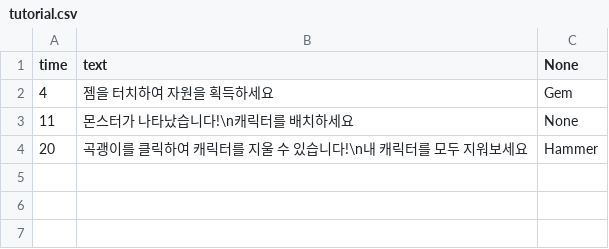
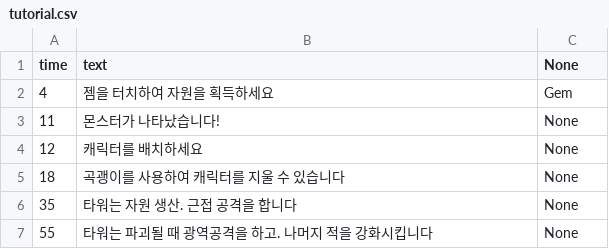
Before and after one commit to YOUKK/GAME_TowerOnTheHill, a CSV file: Assets/Resources/Data/tutorial.csv, drawn as a sheet.

Commit message:
Tutorial Finish

```diff
--- a/Assets/Resources/Data/tutorial.csv
+++ b/Assets/Resources/Data/tutorial.csv
@@ -2,3 +2,6 @@ time,text,None
 4,젬을 터치하여 자원을 획득하세요,Gem
-11,몬스터가 나타났습니다!\n캐릭터를 배치하세요,None
-20,곡괭이를 클릭하여 캐릭터를 지울 수 있습니다!\n내 캐릭터를 모두 지워보세요,Hammer
+11,몬스터가 나타났습니다!,None
+12,캐릭터를 배치하세요,None
+18,곡괭이를 사용하여 캐릭터를 지울 수 있습니다,None
+35,타워는 자원 생산. 근접 공격을 합니다,None
+55,타워는 파괴될 때 광역공격을 하고. 나머지 적을 강화시킵니다,None
```
Also changed, not shown: 4 other files.
